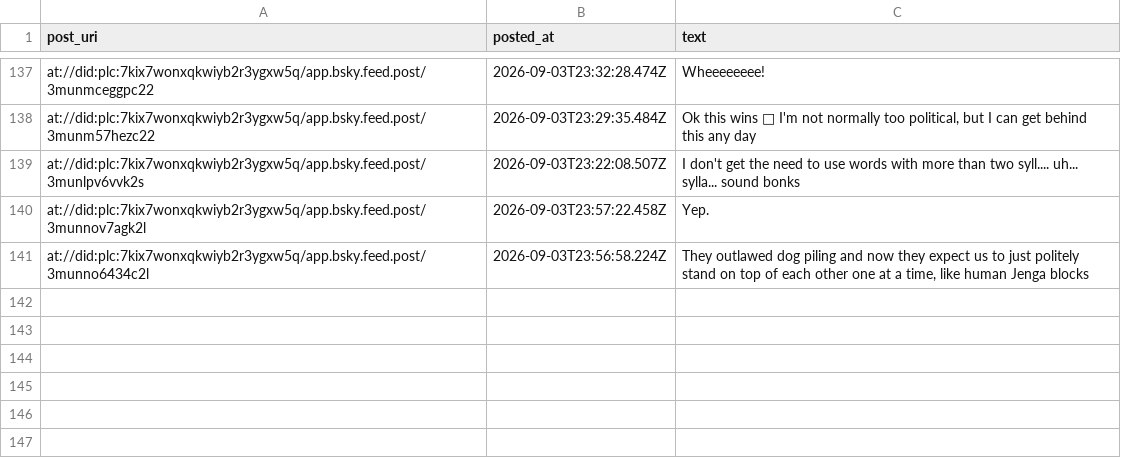
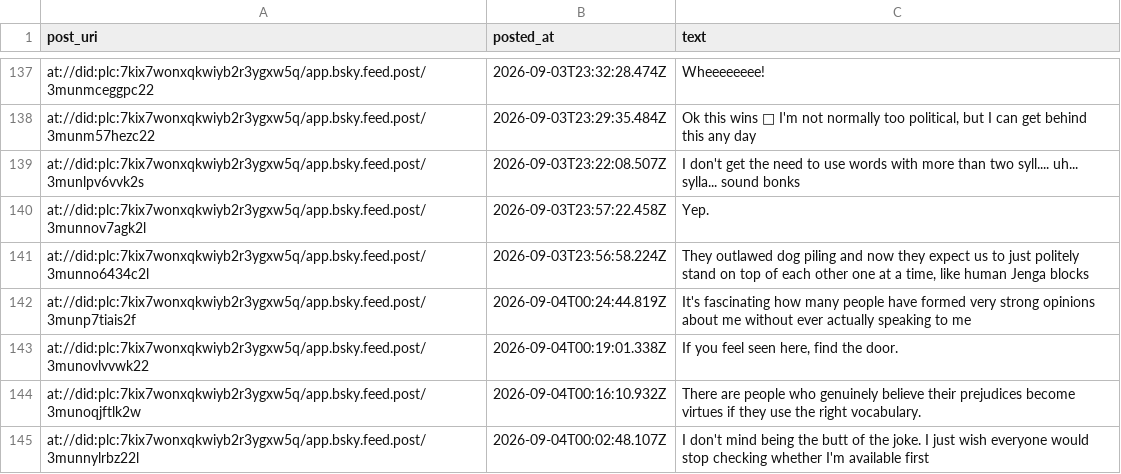
Before and after one commit to IcarusQD/bluesky-collector, a CSV file: data/posts.csv, drawn as a sheet; only a part is shown, gaps mark what is left out; the diff names each change by its address in the sheet, - before the commit and + after, or states it on an @@ line.

```diff
--- a/data/posts.csv
+++ b/data/posts.csv
+row 142: at://did:plc:7kix7wonxqkwiyb2r3ygxw5q/app.bsky.feed.post/3munp7tiais2f | 2026-09-04T00:24:44.819Z | It's fascinating how many people have formed very strong opinions about me without ever actually speaking to me
+row 143: at://did:plc:7kix7wonxqkwiyb2r3ygxw5q/app.bsky.feed.post/3munovlvvwk22 | 2026-09-04T00:19:01.338Z | If you feel seen here, find the door.
+row 144: at://did:plc:7kix7wonxqkwiyb2r3ygxw5q/app.bsky.feed.post/3munoqjftlk2w | 2026-09-04T00:16:10.932Z | There are people who genuinely believe their prejudices become virtues if they use the right vocabulary.
+row 145: at://did:plc:7kix7wonxqkwiyb2r3ygxw5q/app.bsky.feed.post/3munnylrbz22l | 2026-09-04T00:02:48.107Z | I don't mind being the butt of the joke. I just wish everyone would stop checking whether I'm available first
```
Also changed, not shown: 1 other file.
